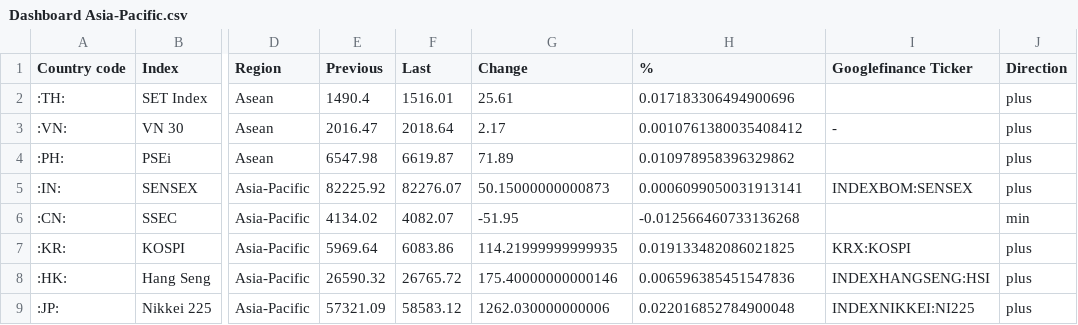
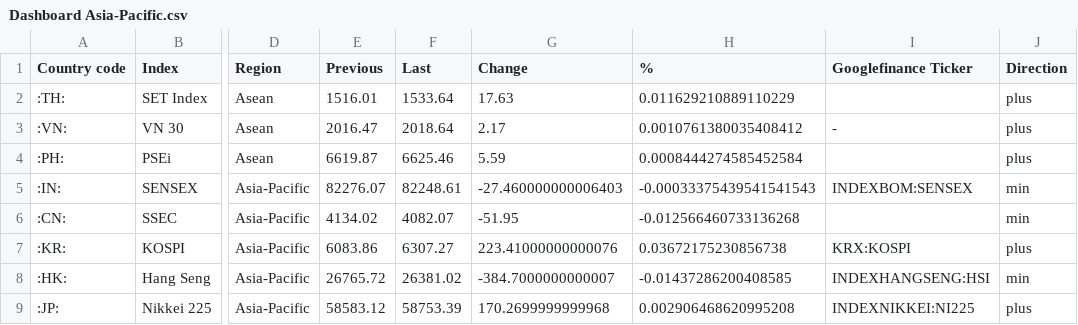
Before and after one commit to lisnhaaw/datawrapper-csv, a CSV file: Dashboard Asia-Pacific.csv, drawn as a sheet; only a part is shown, gaps mark what is left out; the diff names each change by its address in the sheet, - before the commit and + after, or states it on an @@ line.

Commit message:
Update data CSV

```diff
--- a/Dashboard Asia-Pacific.csv
+++ b/Dashboard Asia-Pacific.csv
-E2 (Previous): 1490.4
+E2 (Previous): 1516.01
-F2 (Last): 1516.01
+F2 (Last): 1533.64
-G2 (Change): 25.61
+G2 (Change): 17.63
-H2 (%): 0.017183306494900696
+H2 (%): 0.011629210889110229
-E4 (Previous): 6547.98
+E4 (Previous): 6619.87
-F4 (Last): 6619.87
+F4 (Last): 6625.46
-G4 (Change): 71.89
+G4 (Change): 5.59
-H4 (%): 0.010978958396329862
+H4 (%): 0.0008444274585452584
-E5 (Previous): 82225.92
+E5 (Previous): 82276.07
-F5 (Last): 82276.07
+F5 (Last): 82248.61
-G5 (Change): 50.15000000000873
+G5 (Change): -27.460000000006403
-H5 (%): 0.0006099050031913141
+H5 (%): -0.00033375439541541543
-J5 (Direction): plus
+J5 (Direction): min
-E7 (Previous): 5969.64
+E7 (Previous): 6083.86
-F7 (Last): 6083.86
+F7 (Last): 6307.27
-G7 (Change): 114.21999999999935
+G7 (Change): 223.41000000000076
-H7 (%): 0.019133482086021825
+H7 (%): 0.03672175230856738
-E8 (Previous): 26590.32
+E8 (Previous): 26765.72
-F8 (Last): 26765.72
+F8 (Last): 26381.02
-G8 (Change): 175.40000000000146
+G8 (Change): -384.7000000000007
-H8 (%): 0.006596385451547836
+H8 (%): -0.01437286200408585
-J8 (Direction): plus
+J8 (Direction): min
-E9 (Previous): 57321.09
+E9 (Previous): 58583.12
-F9 (Last): 58583.12
+F9 (Last): 58753.39
-G9 (Change): 1262.030000000006
+G9 (Change): 170.2699999999968
-H9 (%): 0.022016852784900048
+H9 (%): 0.002906468620995208
```
